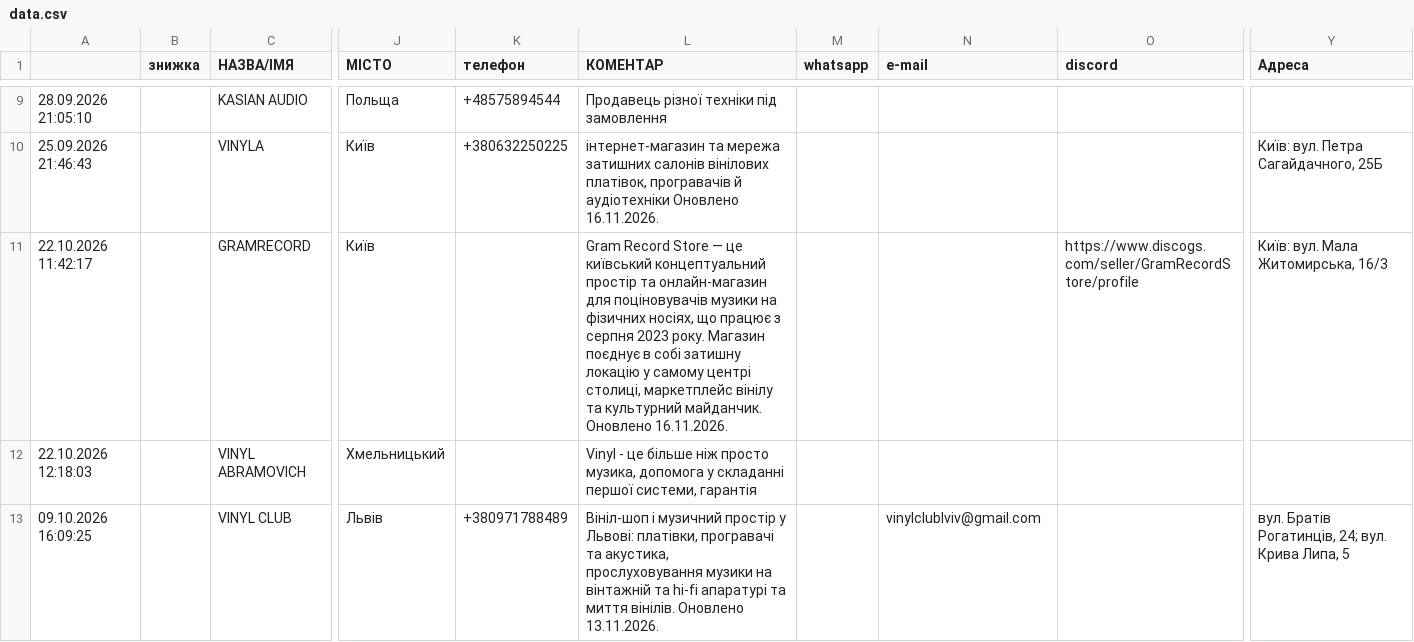
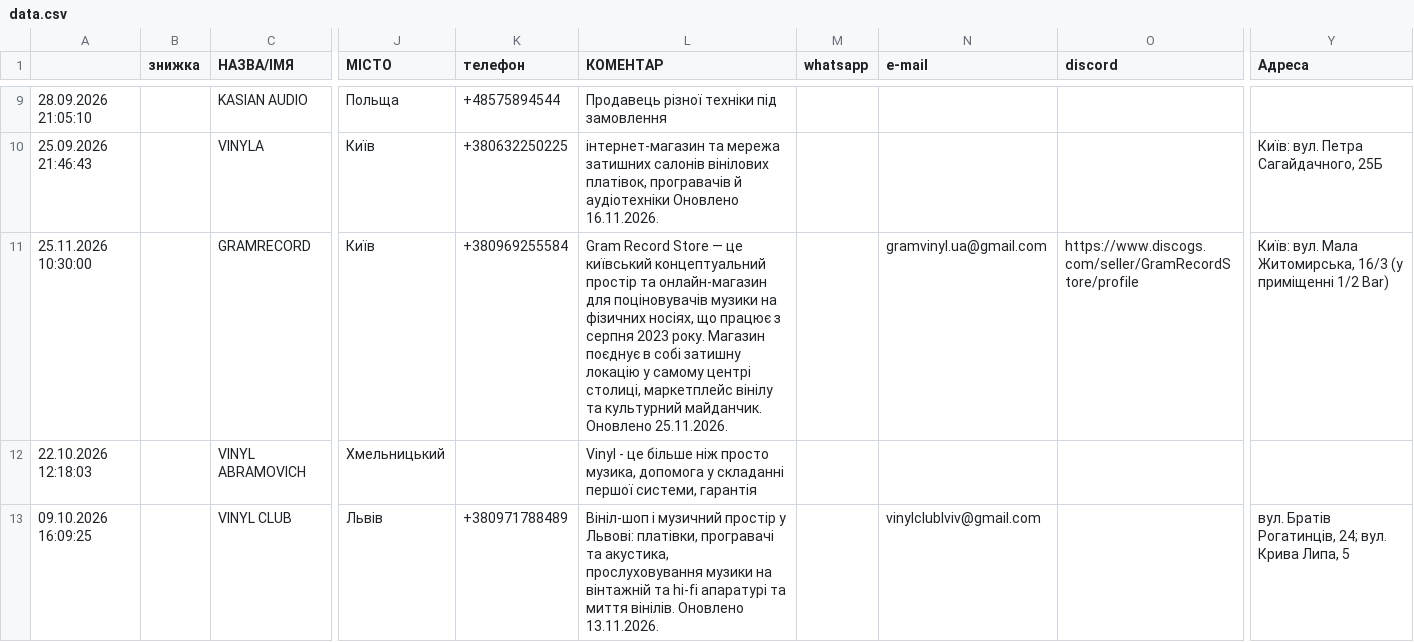
Before and after one commit to 2232344-ctrl/didvinil, a CSV file: vinyl-ukraine/data.csv, drawn as a sheet; only a part is shown, gaps mark what is left out; the diff covers the shown part only; the diff names each change by its address in the sheet, - before the commit and + after, or states it on an @@ line.

```diff
--- a/vinyl-ukraine/data.csv
+++ b/vinyl-ukraine/data.csv
-A11: 22.10.2026 11:42:17
+A11: 25.11.2026 10:30:00
-K11 (телефон): (empty)
+K11 (телефон): +380969255584
-L11 (КОМЕНТАР): …майданчик. Оновлено 16.11.2026.
+L11 (КОМЕНТАР): …майданчик. Оновлено 25.11.2026.
-N11 (e-mail): (empty)
+N11 (e-mail): gramvinyl.ua@gmail.com
-Y11 (Адреса): Київ: вул. Мала Житомирська, 16/3
+Y11 (Адреса): Київ: вул. Мала Житомирська, 16/3 (у приміщенні 1/2 Bar)
```
Also changed, not shown: 7 edited cells elsewhere in this file, 1 other file.
